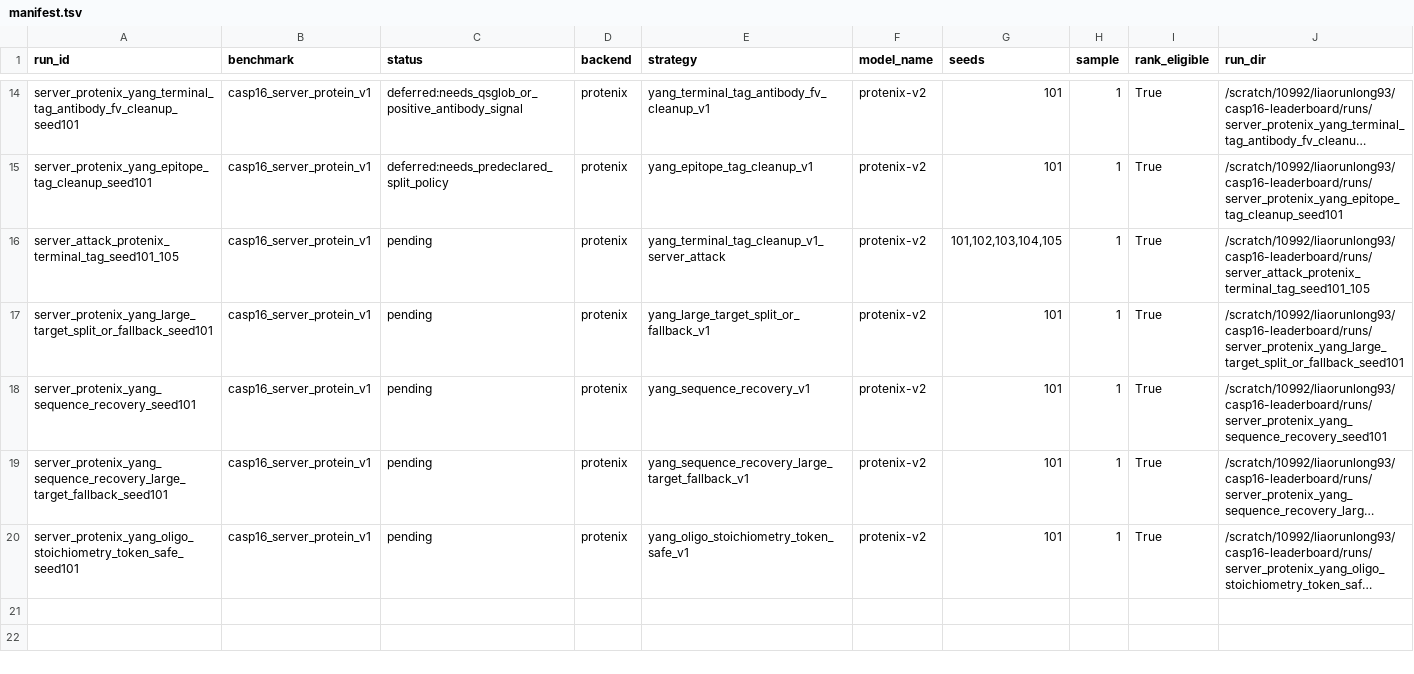
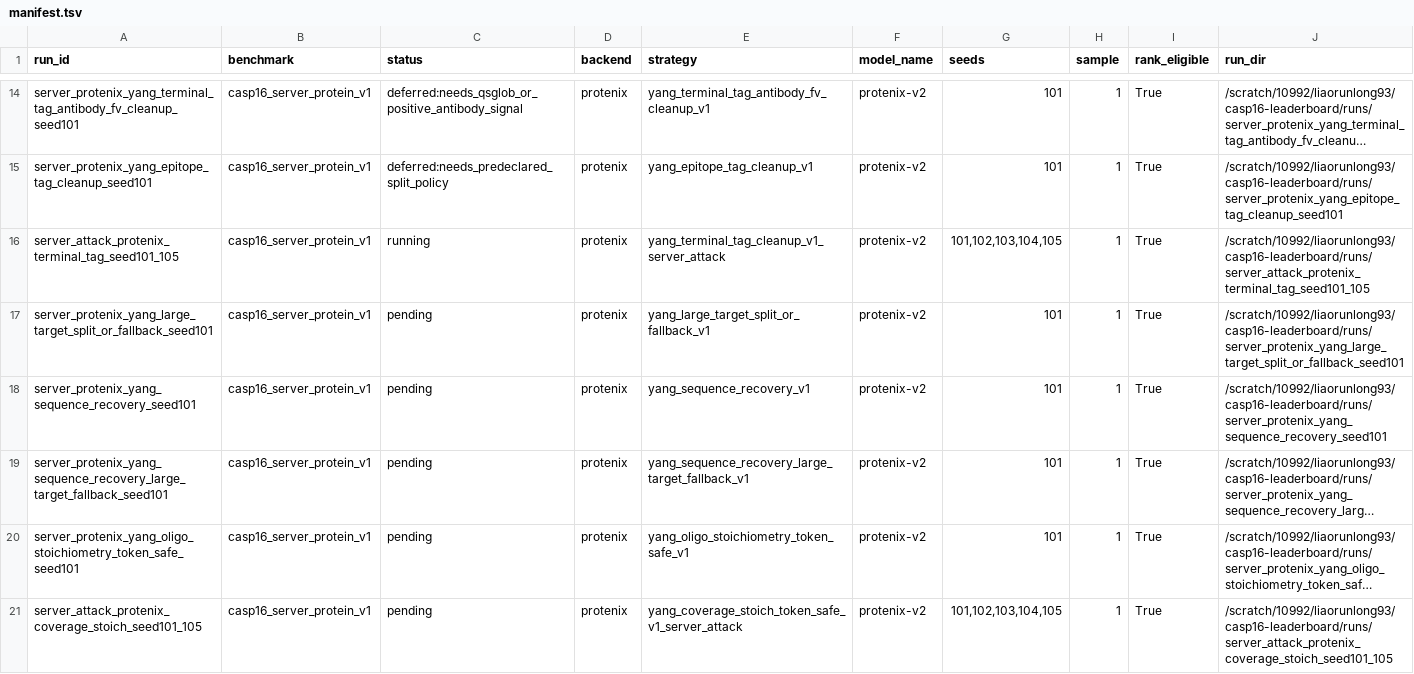
Before and after one commit to CyberDragon93/CASP-16-Autoresearch, a TSV file: runs/manifest.tsv, drawn as a sheet; only a part is shown, gaps mark what is left out; long unchanged cells end in …; the diff names each change by its address in the sheet, - before the commit and + after, or states it on an @@ line.

Commit message:
Queue coverage stoichiometry attack run

```diff
--- a/runs/manifest.tsv
+++ b/runs/manifest.tsv
-C16 (status): pending
+C16 (status): running
+row 21: server_attack_protenix_coverage_stoich_seed101_105 | casp16_server_protein_v1 | pending | protenix | yang_coverage_stoich_token_safe_v1_server_attack | protenix-v2 | 101,102,103,104,105 | 1 | True | /scratch/10992/liaorunlong93/casp16-leaderboard/runs/server_attack_protenix_coverage_stoich_seed101_105
```
Also changed, not shown: runs/status.tsv, 10 other files.
